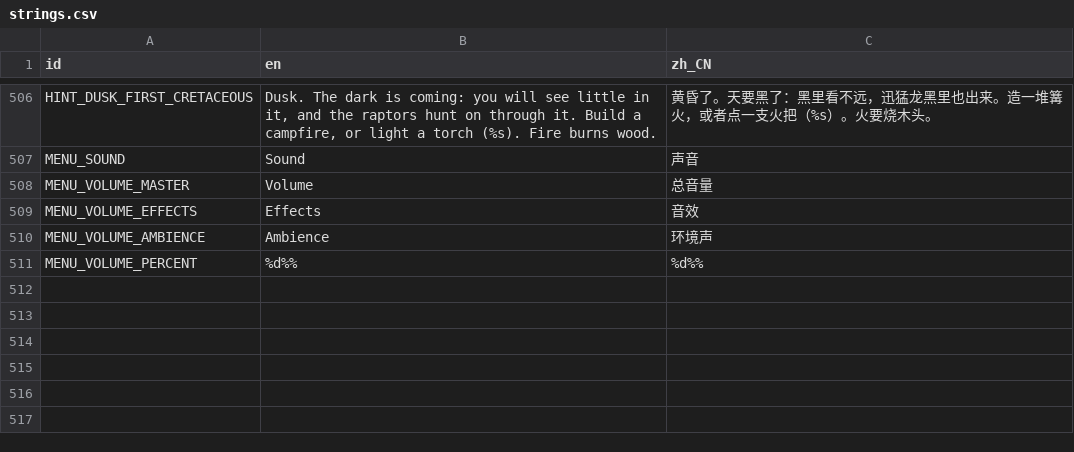
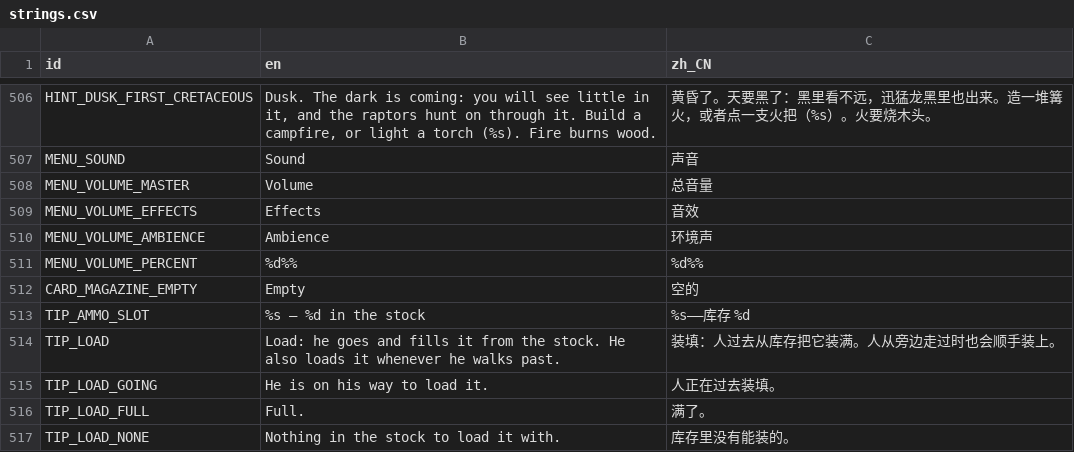
Before and after one commit to kcokz/dino-td, a CSV file: translations/strings.csv, drawn as a sheet; only a part is shown, gaps mark what is left out.

```diff
--- a/translations/strings.csv
+++ b/translations/strings.csv
@@ -511 +511,7 @@ MENU_VOLUME_AMBIENCE,"Ambience","环境声"
 MENU_VOLUME_PERCENT,"%d%%","%d%%"
+CARD_MAGAZINE_EMPTY,"Empty","空的"
+TIP_AMMO_SLOT,"%s — %d in the stock","%s——库存 %d"
+TIP_LOAD,"Load: he goes and fills it from the stock. He also loads it whenever he walks past.","装填：人过去从库存把它装满。人从旁边走过时也会顺手装上。"
+TIP_LOAD_GOING,"He is on his way to load it.","人正在过去装填。"
+TIP_LOAD_FULL,"Full.","满了。"
+TIP_LOAD_NONE,"Nothing in the stock to load it with.","库存里没有能装的。"
```
Also changed, not shown: 16 other files.
